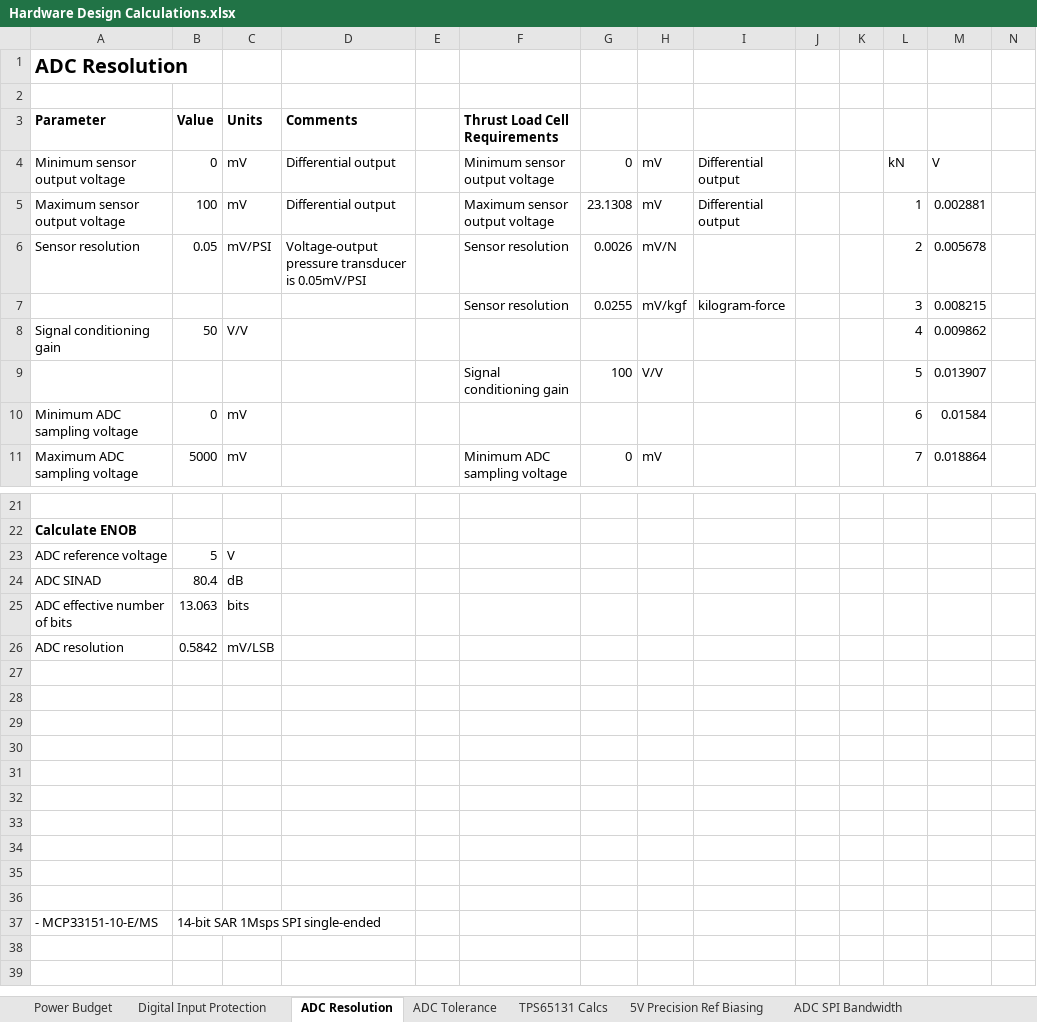
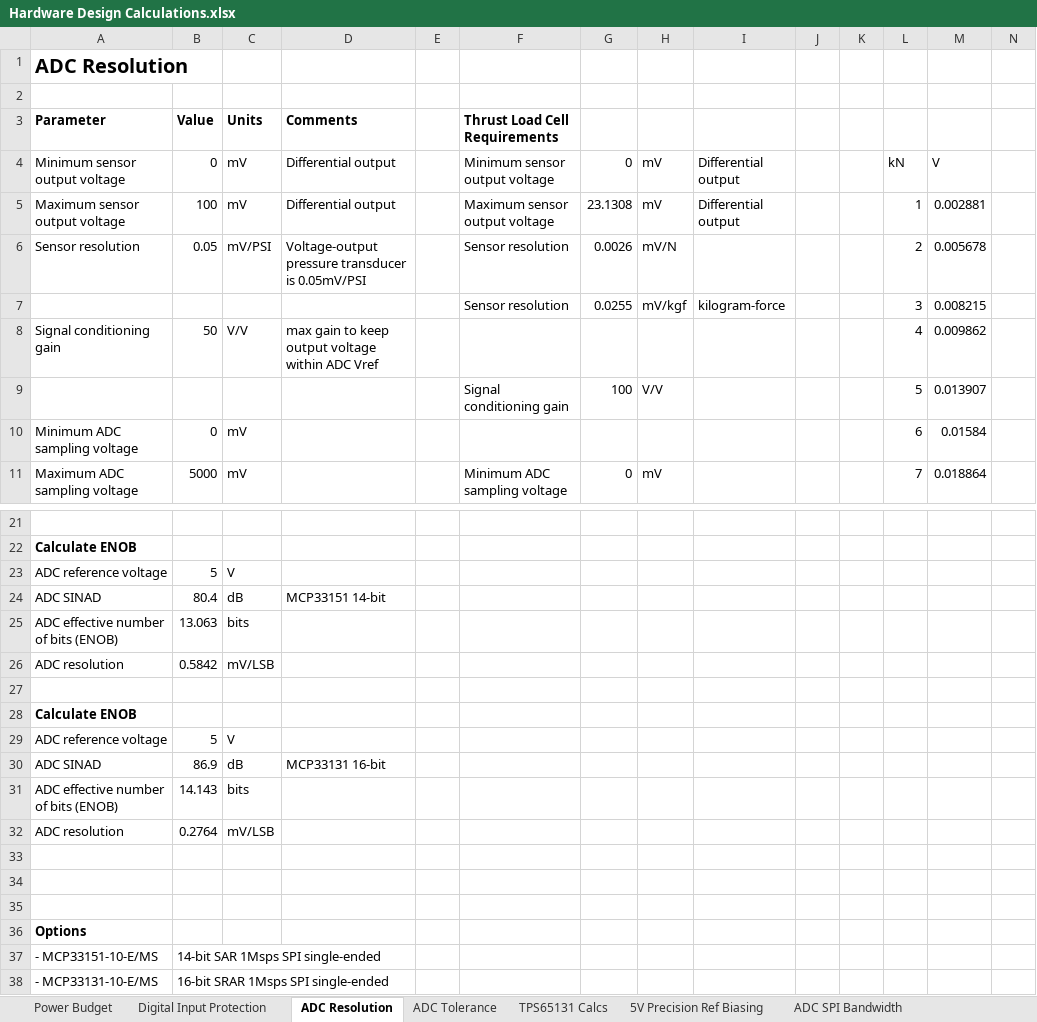
Before and after one commit to yunjasper/ecse478_honours_thesis, an Excel workbook: 0 Documentation/1 Design Calculations/Hardware Design Calculations.xlsx, sheet ADC Resolution, drawn as a sheet; only a part is shown, gaps mark what is left out; values as stored, in another font and other column widths than the file's, no borders; charts and pictures not drawn; removed rows and columns are numbered as before the commit, all else as after; the diff names each change by its address in the sheet, - before the commit and + after, or states it on an @@ line.

```diff
--- a/0 Documentation/1 Design Calculations/Hardware Design Calculations.xlsx (sheet ADC Resolution)
+++ b/0 Documentation/1 Design Calculations/Hardware Design Calculations.xlsx (sheet ADC Resolution)
-D8 (Comments): (empty)
+D8 (Comments): max gain to keep output voltage within ADC Vref
-D24 (Comments): (empty)
+D24 (Comments): MCP33151 14-bit
-A25 (Parameter): ADC effective number of bits
+A25 (Parameter): ADC effective number of bits (ENOB)
+row 27: (empty)
+row 28: Calculate ENOB
+row 29: ADC reference voltage | 5 | V
+row 30: ADC SINAD | 86.9 | dB | MCP33131 16-bit
+row 31: ADC effective number of bits (ENOB) | 14.143 | bits
+row 32: ADC resolution | 0.2764 | mV/LSB
-A36 (Parameter): (empty)
+A36 (Parameter): Options
-row 31: (empty)
-row 32: (empty)
-row 33: (empty)
-row 34: (empty)
-row 35: (empty)
-row 36: (empty)
+row 38: - MCP33131-10-E/MS | 16-bit SRAR 1Msps SPI single-ended
```
Also changed, not shown: sheet ADC Tolerance, formulas that keep their value, charts or pictures, 8 other files.
